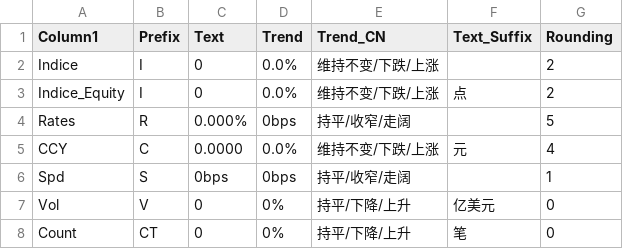
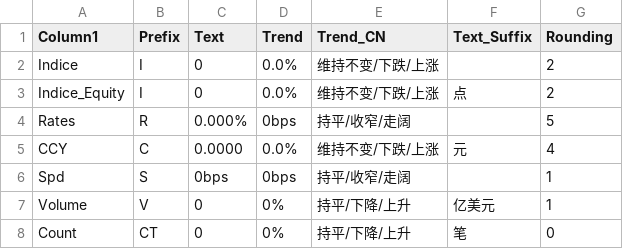
Before and after one commit to Lscodehub66/SharedM, a CSV file: CSV/DimTextFormat.csv, drawn as a sheet.

```diff
--- a/CSV/DimTextFormat.csv
+++ b/CSV/DimTextFormat.csv
@@ -6,3 +6,3 @@ CCY,C,0.0000,0.0%,维持不变/下跌/上涨,元,4
 Spd,S,0bps,0bps,持平/收窄/走阔,,1
-Vol,V,0,0%,持平/下降/上升,亿美元,0
+Volume,V,0,0%,持平/下降/上升,亿美元,1
 Count,CT,0,0%,持平/下降/上升,笔,0
```
Also changed, not shown: CSV/Dimtbl_Indice_Input.csv, 23 other files.
